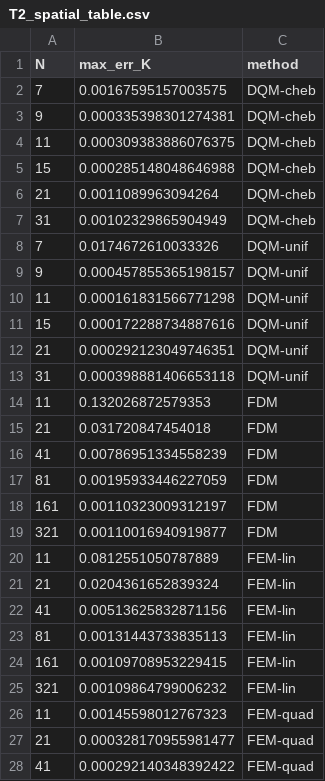
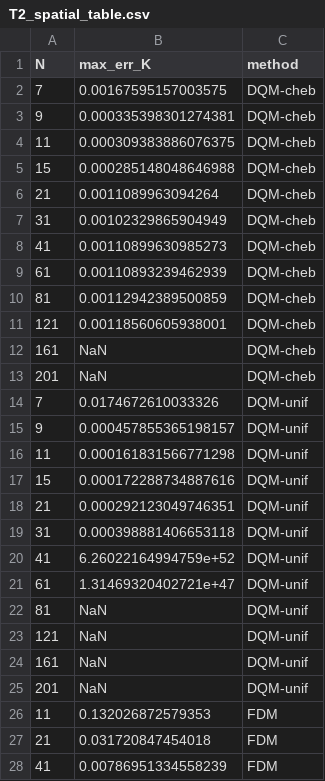
Before and after one commit to AlirezaMoazen/Lord-Shulman-theory-thermoelastic-cylinder, a CSV file: claude/results_extensions/T2_spatial_table.csv, drawn as a sheet; only a part is shown; the shorter side is filled out with more unchanged rows; the diff names each change by its address in the sheet, - before the commit and + after, or states it on an @@ line.

Commit message:
Add T2.2: extend DQM node sweep in the spatial-method comparison
New revision (T2_1 kept frozen) per author request: the DQM curves in
the spatial-discretization comparison figure stopped around N~20-31
while FDM/FEM ran out to N=321, so the comparison looked incomplete.
Extended Ns_dqm to [7 9 11 15 21 31 41 61 81 121 161 201].

Result: Chebyshev-node DQM stays well-conditioned and plateaus at the
same ~1.1e-3 K temporal-error floor as FDM/FEM through N=121 before
failing at N>=161 - now visibly comparable to FEM's convergence range.
Uniform-node DQM diverges catastrophically beyond N=31 (~1e47-1e52),
a textbook Runge-phenomenon result for global polynomial interpolation
on equally spaced nodes; annotated on the figure and y-axis capped so
it does not flatten the readable curves.

```diff
--- a/claude/results_extensions/T2_spatial_table.csv
+++ b/claude/results_extensions/T2_spatial_table.csv
+row 8: 41 | 0.00110899630985273 | DQM-cheb
+row 9: 61 | 0.00110893239462939 | DQM-cheb
+row 10: 81 | 0.00112942389500859 | DQM-cheb
+row 11: 121 | 0.00118560605938001 | DQM-cheb
+row 12: 161 | NaN | DQM-cheb
+row 13: 201 | NaN | DQM-cheb
+row 20: 41 | 6.26022164994759e+52 | DQM-unif
+row 21: 61 | 1.31469320402721e+47 | DQM-unif
+row 22: 81 | NaN | DQM-unif
+row 23: 121 | NaN | DQM-unif
+row 24: 161 | NaN | DQM-unif
+row 25: 201 | NaN | DQM-unif
```
Also changed, not shown: 4 other files.
